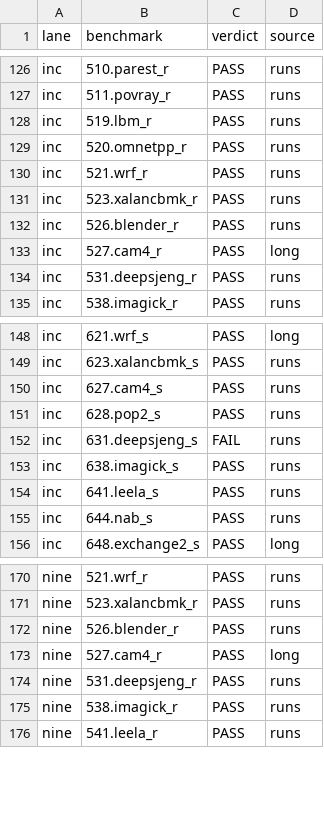
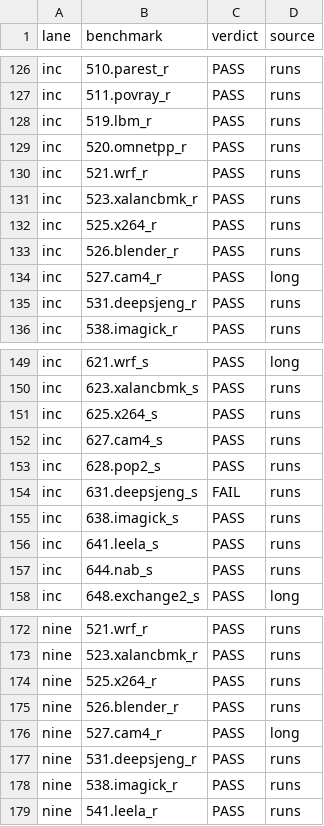
Before and after one commit to kingpsi15/CS622_L2_TLB, a CSV file: results_final/spec_fs_matrix.csv, drawn as a sheet; only a part is shown, gaps mark what is left out.

```diff
--- a/results_final/spec_fs_matrix.csv
+++ b/results_final/spec_fs_matrix.csv
@@ -131,2 +131,3 @@ inc,521.wrf_r,PASS,runs
 inc,523.xalancbmk_r,PASS,runs
+inc,525.x264_r,PASS,runs
 inc,526.blender_r,PASS,runs
@@ -149,2 +150,3 @@ inc,621.wrf_s,PASS,long
 inc,623.xalancbmk_s,PASS,runs
+inc,625.x264_s,PASS,runs
 inc,627.cam4_s,PASS,runs
@@ -171,2 +173,3 @@ nine,521.wrf_r,PASS,runs
 nine,523.xalancbmk_r,PASS,runs
+nine,525.x264_r,PASS,runs
 nine,526.blender_r,PASS,runs
```
Also changed, not shown: results_final/windows.csv, submission/CS622_Group/artifact/results/spec_fs_matrix.csv, 18 other files.
